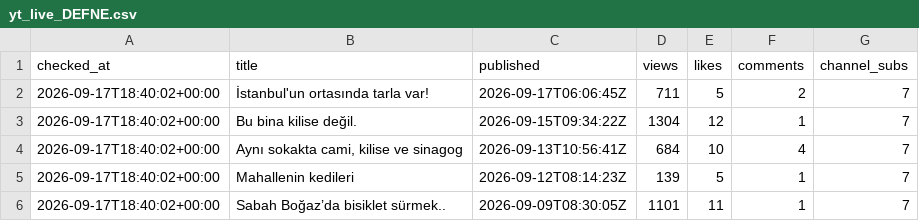
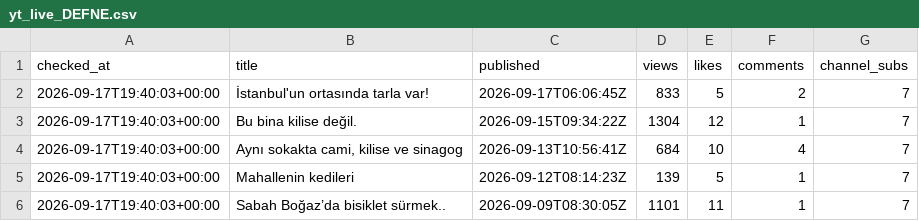
Before and after one commit to volaria/vd-insights-data, a CSV file: data/yt_live_DEFNE.csv, drawn as a sheet.

```diff
--- a/data/yt_live_DEFNE.csv
+++ b/data/yt_live_DEFNE.csv
@@ -1,6 +1,6 @@
 checked_at,title,published,views,likes,comments,channel_subs
-2026-09-17T18:40:02+00:00,İstanbul'un ortasında tarla var!,2026-09-17T06:06:45Z,711,5,2,7
-2026-09-17T18:40:02+00:00,Bu bina kilise değil.,2026-09-15T09:34:22Z,1304,12,1,7
-2026-09-17T18:40:02+00:00,"Aynı sokakta cami, kilise ve sinagog",2026-09-13T10:56:41Z,684,10,4,7
-2026-09-17T18:40:02+00:00,Mahallenin kedileri,2026-09-12T08:14:23Z,139,5,1,7
-2026-09-17T18:40:02+00:00,Sabah Boğaz’da bisiklet sürmek..,2026-09-09T08:30:05Z,1101,11,1,7
+2026-09-17T19:40:03+00:00,İstanbul'un ortasında tarla var!,2026-09-17T06:06:45Z,833,5,2,7
+2026-09-17T19:40:03+00:00,Bu bina kilise değil.,2026-09-15T09:34:22Z,1304,12,1,7
+2026-09-17T19:40:03+00:00,"Aynı sokakta cami, kilise ve sinagog",2026-09-13T10:56:41Z,684,10,4,7
+2026-09-17T19:40:03+00:00,Mahallenin kedileri,2026-09-12T08:14:23Z,139,5,1,7
+2026-09-17T19:40:03+00:00,Sabah Boğaz’da bisiklet sürmek..,2026-09-09T08:30:05Z,1101,11,1,7
```
Also changed, not shown: data/yt_live_DEFNE_log.csv.
